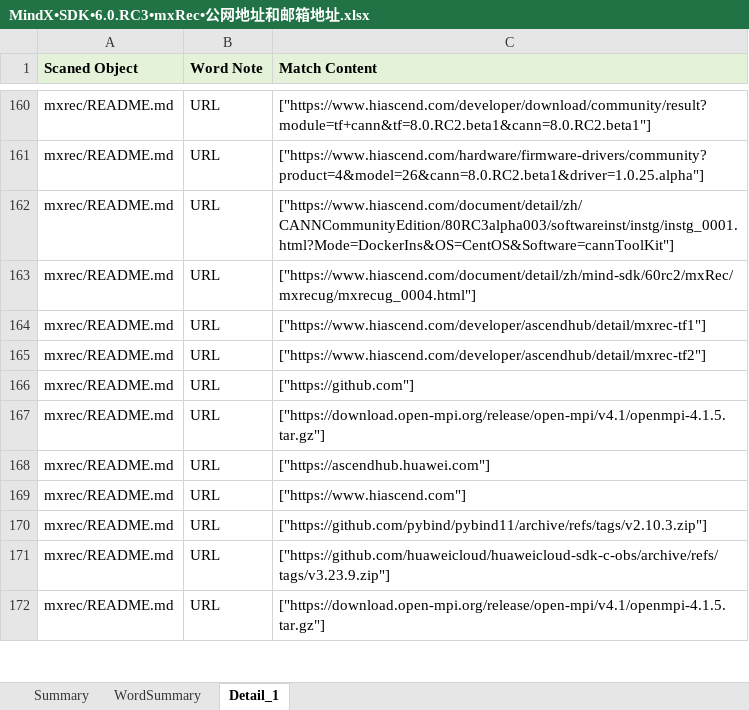
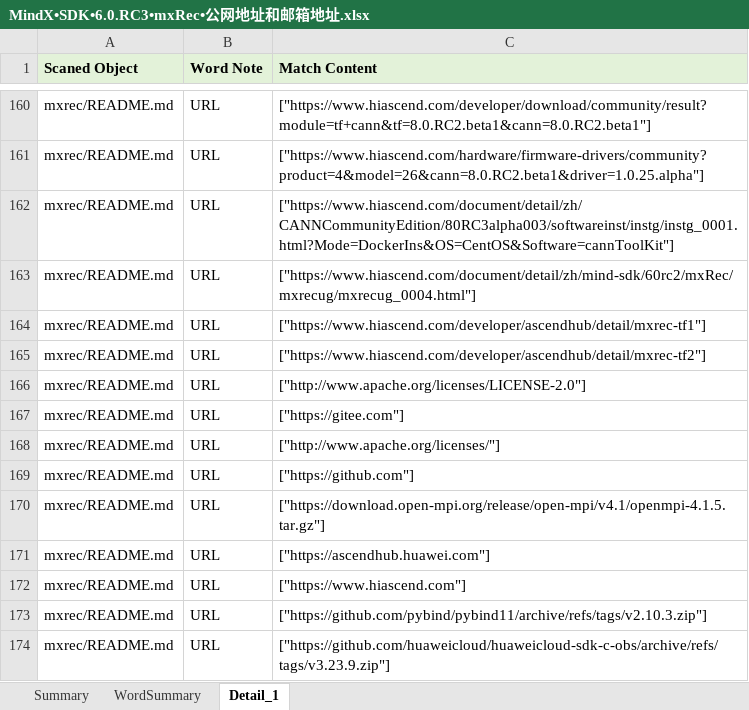
Before and after one commit to SimmerChan/RecSDK, an Excel workbook: docs/MindX•SDK•6.0.RC3•mxRec•公网地址和邮箱地址.xlsx, sheet Detail_1, drawn as a sheet; only a part is shown, gaps mark what is left out; the shorter side is filled out with more unchanged rows; values as stored, in another font and other column widths than the file's, no borders; the diff names each change by its address in the sheet, - before the commit and + after, or states it on an @@ line.

Commit message:
补充公网地址

```diff
--- a/docs/MindX•SDK•6.0.RC3•mxRec•公网地址和邮箱地址.xlsx (sheet Detail_1)
+++ b/docs/MindX•SDK•6.0.RC3•mxRec•公网地址和邮箱地址.xlsx (sheet Detail_1)
+row 166: mxrec/README.md | URL | ["http://www.apache.org/licenses/LICENSE-2.0"]
+row 167: mxrec/README.md | URL | ["https://gitee.com"]
+row 168: mxrec/README.md | URL | ["http://www.apache.org/licenses/"]
```
